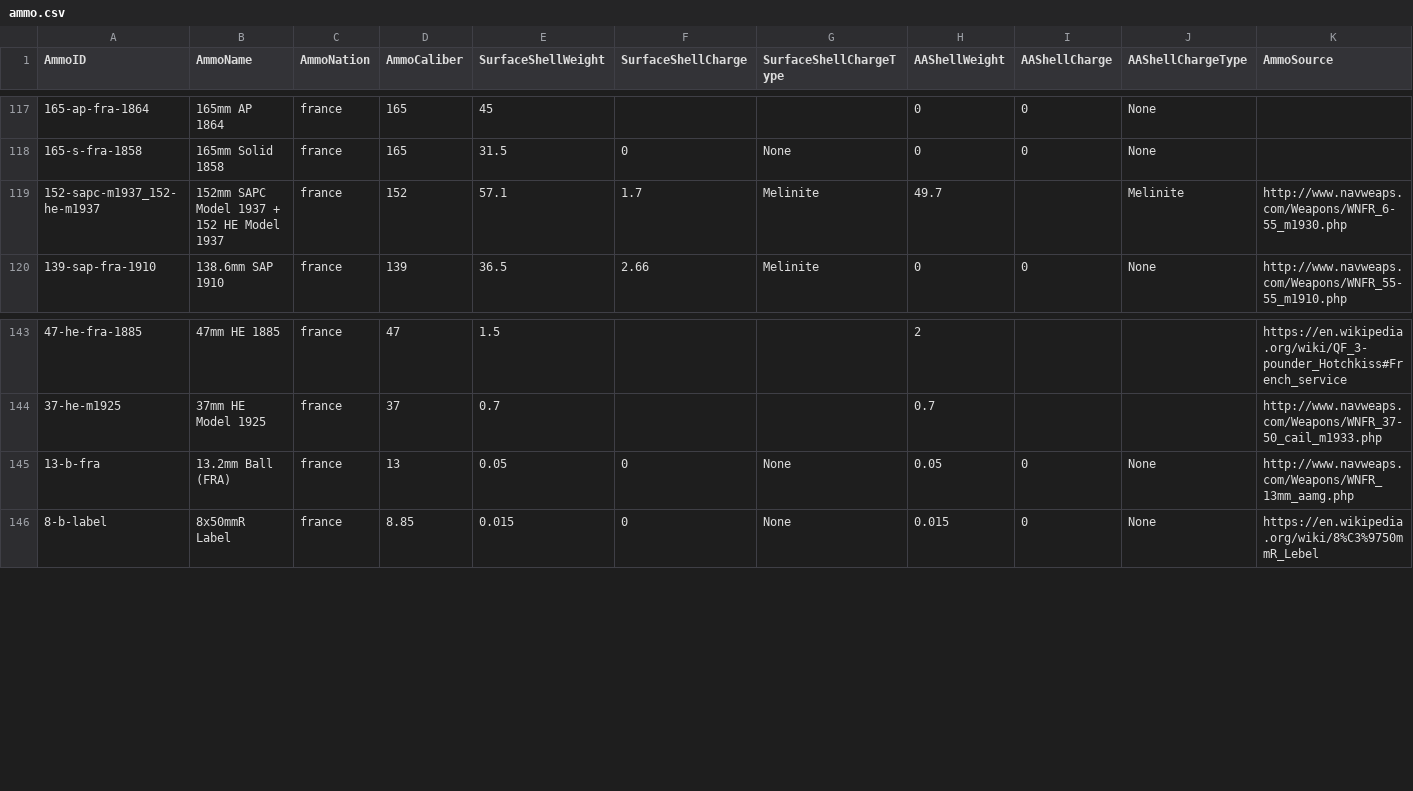
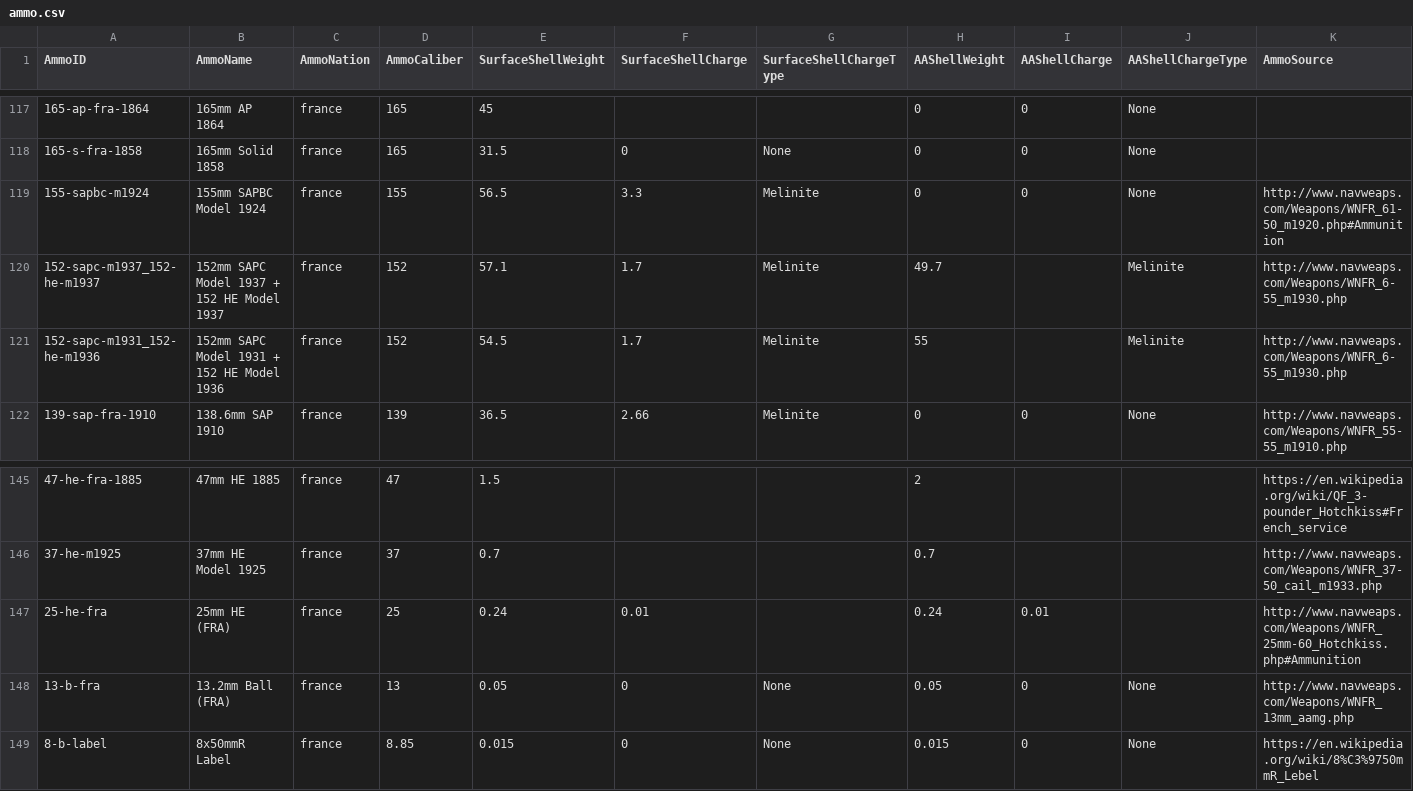
Before and after one commit to jasonmarcher/ferrous-dressed-vessels, a CSV file: res/prebuilt/ammo.csv, drawn as a sheet; only a part is shown, gaps mark what is left out; the diff names each change by its address in the sheet, - before the commit and + after, or states it on an @@ line.

```diff
--- a/res/prebuilt/ammo.csv
+++ b/res/prebuilt/ammo.csv
+row 119: 155-sapbc-m1924 | 155mm SAPBC Model 1924 | france | 155 | 56.5 | 3.3 | Melinite | 0 | 0 | None | http://www.navweaps.com/Weapons/WNFR_61-50_m1920.php#Ammunition
+row 121: 152-sapc-m1931_152-he-m1936 | 152mm SAPC Model 1931 + 152 HE Model 1936 | france | 152 | 54.5 | 1.7 | Melinite | 55 |  | Melinite | http://www.navweaps.com/Weapons/WNFR_6-55_m1930.php
+row 147: 25-he-fra | 25mm HE (FRA) | france | 25 | 0.24 | 0.01 |  | 0.24 | 0.01 |  | http://www.navweaps.com/Weapons/WNFR_25mm-60_Hotchkiss.php#Ammunition
```
Also changed, not shown: res/prebuilt/batteries.csv, res/prebuilt/gun-mounts.csv, 4 other files.
